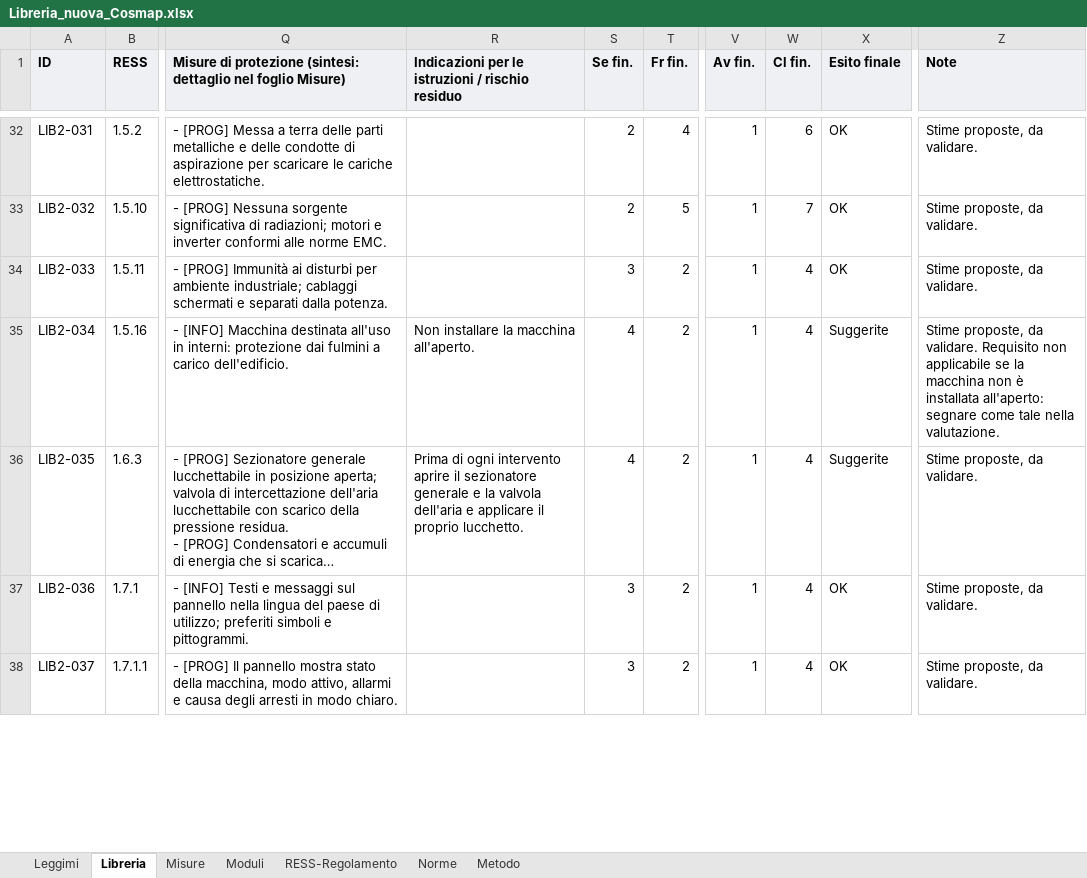
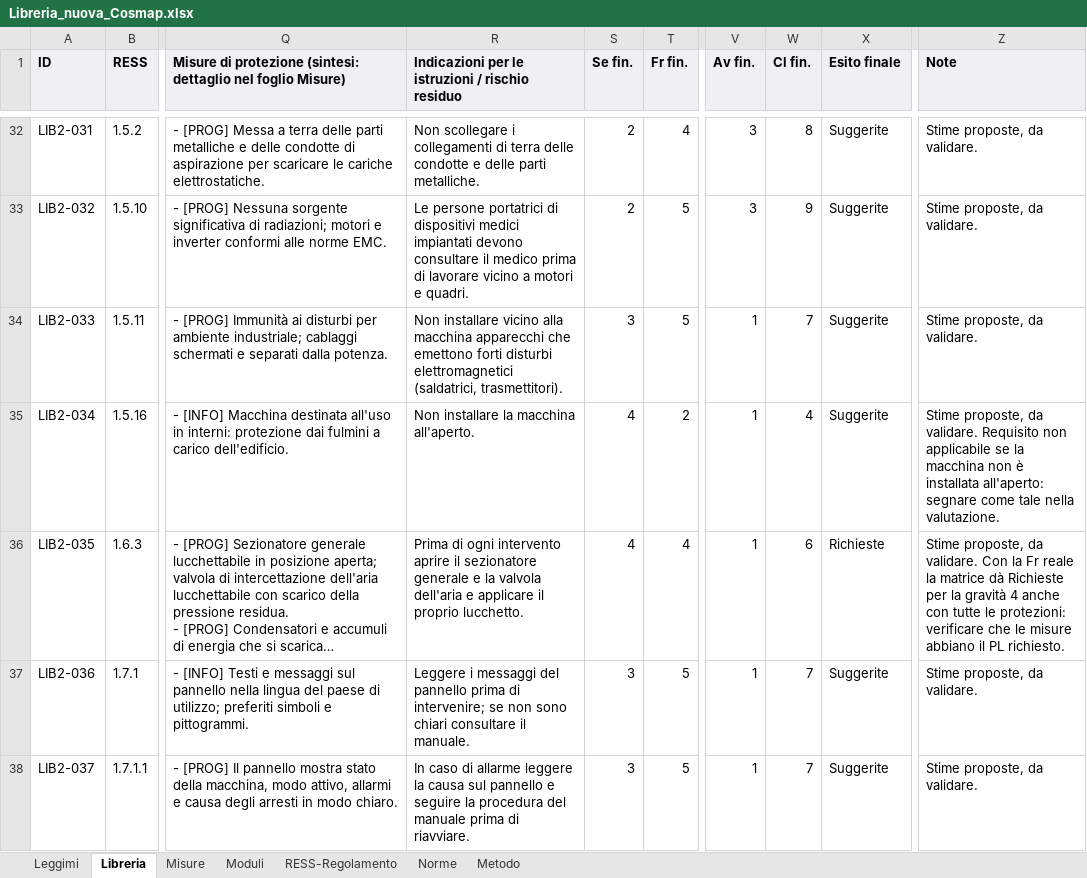
Before and after one commit to MrRight-1973/cosmap-analisi-rischi, an Excel workbook: dati/Libreria_nuova_Cosmap.xlsx, sheet Libreria, drawn as a sheet; only a part is shown, gaps mark what is left out; long unchanged cells end in …; values as stored, in another font and other column widths than the file's, no borders; the diff covers the shown part only; the diff names each change by its address in the sheet, - before the commit and + after, or states it on an @@ line.

```diff
--- a/dati/Libreria_nuova_Cosmap.xlsx (sheet Libreria)
+++ b/dati/Libreria_nuova_Cosmap.xlsx (sheet Libreria)
-R32: (empty)
+R32: Non scollegare i collegamenti di terra delle condotte e delle parti metalliche.
-V32:V33 (Av fin.): 1
+V32:V33 (Av fin.): 3
-W32 (Cl fin.): 6
+W32 (Cl fin.): 8
-X32:X34 (Esito finale): OK
+X32:X34 (Esito finale): Suggerite
-R33: (empty)
+R33: Le persone portatrici di dispositivi medici impiantati devono consultare il medico prima di lavorare vicino a motori e quadri.
-W33 (Cl fin.): 7
+W33 (Cl fin.): 9
-R34: (empty)
+R34: Non installare vicino alla macchina apparecchi che emettono forti disturbi elettromagnetici (saldatrici, trasmettitori).
-T34 (Fr fin.): 2
+T34 (Fr fin.): 5
-W34 (Cl fin.): 4
+W34 (Cl fin.): 7
-T36 (Fr fin.): 2
+T36 (Fr fin.): 4
-W36 (Cl fin.): 4
+W36 (Cl fin.): 6
-X36 (Esito finale): Suggerite
+X36 (Esito finale): Richieste
-Z36 (Note): …da validare.
+Z36 (Note): …da validare. Con la Fr reale la matrice dà Richieste per la gravità 4 anche con tutte le protezioni: verificare che le misure abbiano il PL richiesto.
-R37: (empty)
+R37: Leggere i messaggi del pannello prima di intervenire; se non sono chiari consultare il manuale.
-T37:T38 (Fr fin.): 2
+T37:T38 (Fr fin.): 5
-W37:W38 (Cl fin.): 4
+W37:W38 (Cl fin.): 7
-X37:X38 (Esito finale): OK
+X37:X38 (Esito finale): Suggerite
-R38: (empty)
+R38: In caso di allarme leggere la causa sul pannello e seguire la procedura del manuale prima di riavviare.
```
Also changed, not shown: 254 edited cells elsewhere in this sheet, sheet Leggimi, 1 other file.
